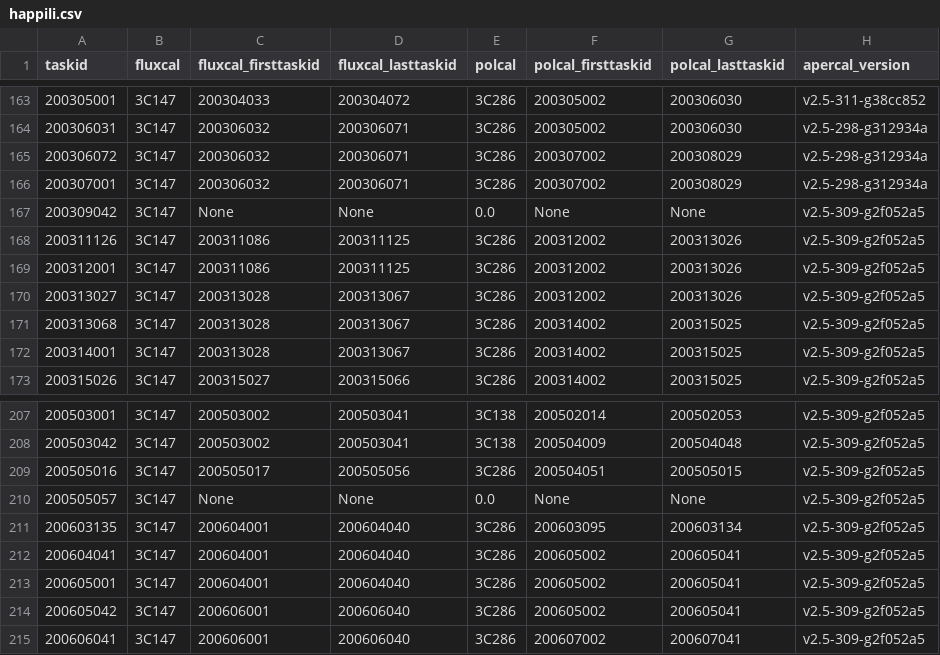
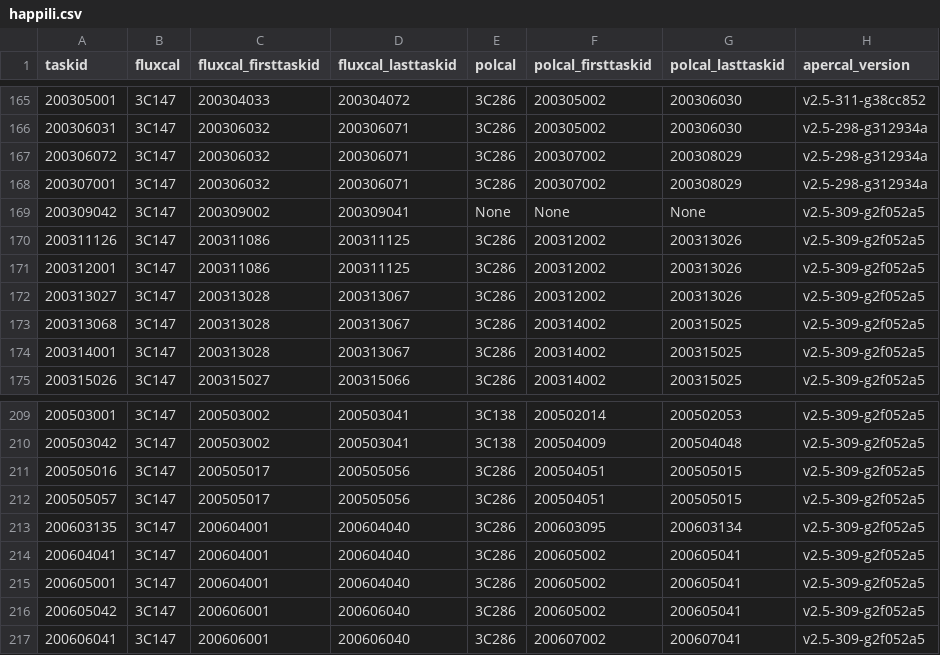
Before and after one commit to eakadams/aperinfo, a CSV file: files/happili.csv, drawn as a sheet; only a part is shown, gaps mark what is left out; the diff covers the shown part only.

```diff
--- a/files/happili.csv
+++ b/files/happili.csv
@@ -166,3 +168,3 @@ taskid,fluxcal,fluxcal_firsttaskid,fluxcal_lasttaskid,polcal,polcal_firsttaskid,
 200307001,3C147,200306032,200306071,3C286,200307002,200308029,v2.5-298-g312934a
-200309042,3C147,None,None,0.0,None,None,v2.5-309-g2f052a5
+200309042,3C147,200309002,200309041,None,None,None,v2.5-309-g2f052a5
 200311126,3C147,200311086,200311125,3C286,200312002,200313026,v2.5-309-g2f052a5
@@ -209,3 +211,3 @@ taskid,fluxcal,fluxcal_firsttaskid,fluxcal_lasttaskid,polcal,polcal_firsttaskid,
 200505016,3C147,200505017,200505056,3C286,200504051,200505015,v2.5-309-g2f052a5
-200505057,3C147,None,None,0.0,None,None,v2.5-309-g2f052a5
+200505057,3C147,200505017,200505056,3C286,200504051,200505015,v2.5-309-g2f052a5
 200603135,3C147,200604001,200604040,3C286,200603095,200603134,v2.5-309-g2f052a5
```
Also changed, not shown: 2 added rows and 32 edited cells elsewhere in this file, 3 other files.
